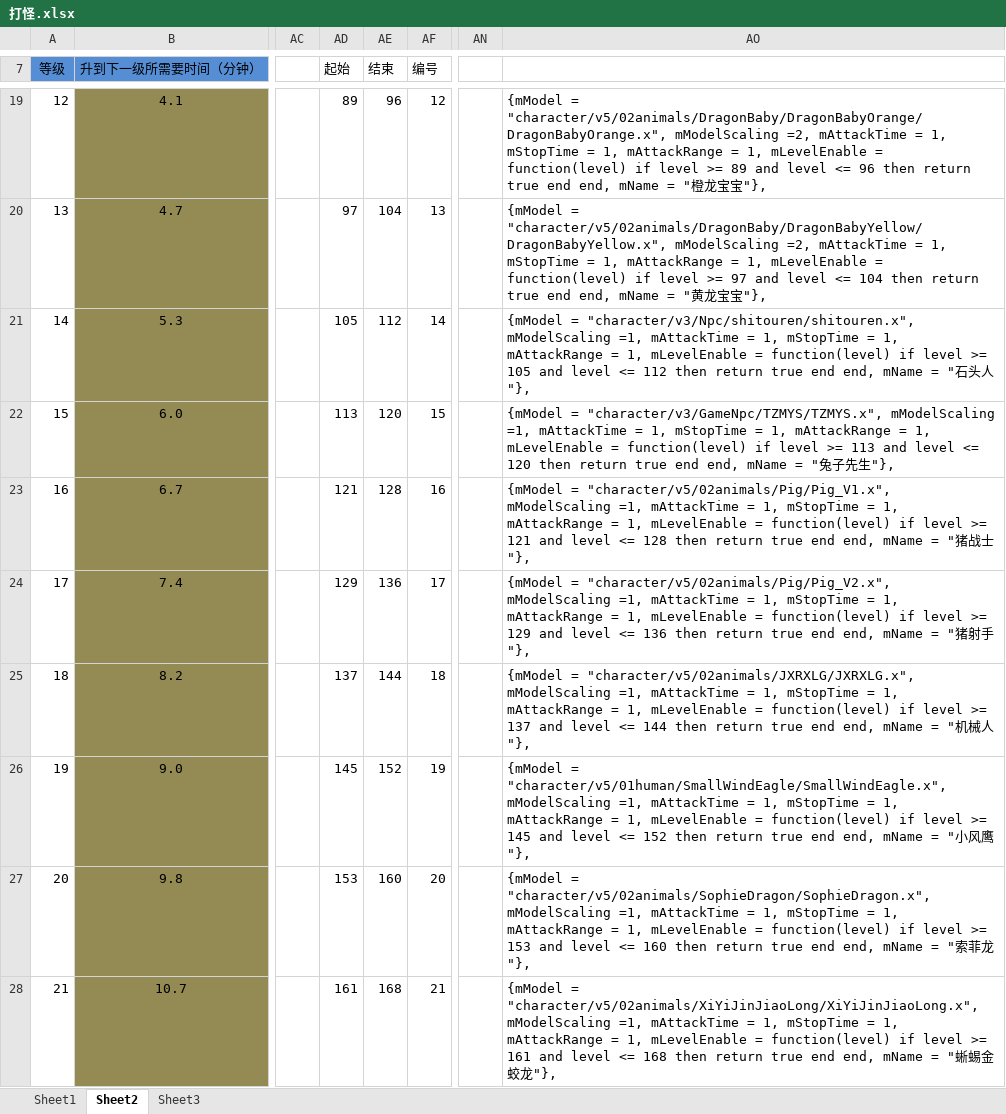
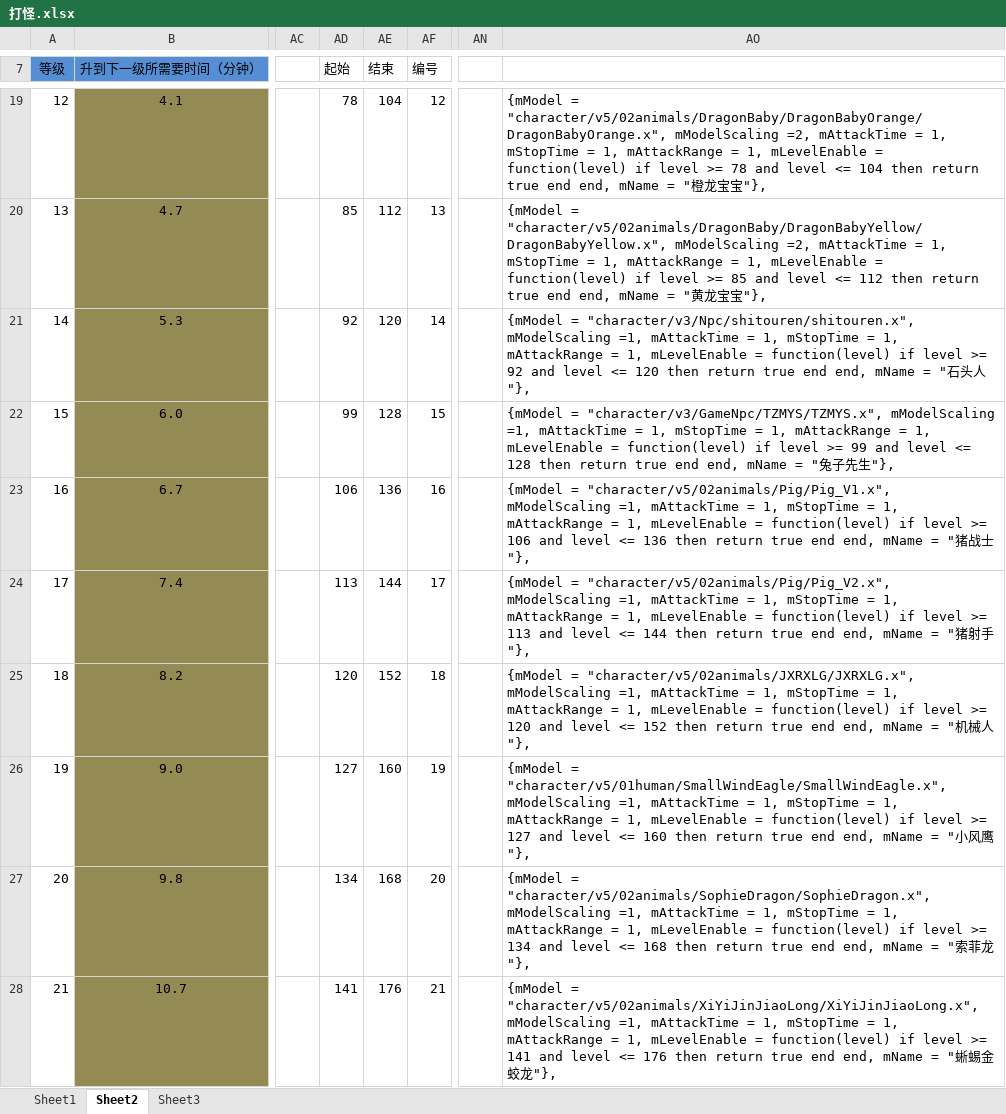
Before and after one commit to devilwalk/survive, an Excel workbook: 打怪.xlsx, sheet Sheet2, drawn as a sheet; only a part is shown, gaps mark what is left out; values as stored, in another font and other column widths than the file's, no borders; charts and pictures not drawn; the diff covers the shown part only; the diff names each change by its address in the sheet, - before the commit and + after, or states it on an @@ line.

```diff
--- a/打怪.xlsx (sheet Sheet2)
+++ b/打怪.xlsx (sheet Sheet2)
-AD19 (起始): 89
+AD19 (起始): 78
-AE19 (结束): 96
+AE19 (结束): 104
-AO19: …level >= 89 and level <= 96 then return…
+AO19: …level >= 78 and level <= 104 then return…
-AD20 (起始): 97
+AD20 (起始): 85
-AE20 (结束): 104
+AE20 (结束): 112
-AO20: …level >= 97 and level <= 104 then return…
+AO20: …level >= 85 and level <= 112 then return…
-AD21 (起始): 105
+AD21 (起始): 92
-AE21 (结束): 112
+AE21 (结束): 120
-AO21: …level >= 105 and level <= 112 then return…
+AO21: …level >= 92 and level <= 120 then return…
-AD22 (起始): 113
+AD22 (起始): 99
-AE22 (结束): 120
+AE22 (结束): 128
-AO22: …level >= 113 and level <= 120 then return…
+AO22: …level >= 99 and level <= 128 then return…
-AD23 (起始): 121
+AD23 (起始): 106
-AE23 (结束): 128
+AE23 (结束): 136
-AO23: …level >= 121 and level <= 128 then return…
+AO23: …level >= 106 and level <= 136 then return…
-AD24 (起始): 129
+AD24 (起始): 113
-AE24 (结束): 136
+AE24 (结束): 144
-AO24: …level >= 129 and level <= 136 then return…
+AO24: …level >= 113 and level <= 144 then return…
-AD25 (起始): 137
+AD25 (起始): 120
-AE25 (结束): 144
+AE25 (结束): 152
-AO25: …level >= 137 and level <= 144 then return…
+AO25: …level >= 120 and level <= 152 then return…
-AD26 (起始): 145
+AD26 (起始): 127
-AE26 (结束): 152
+AE26 (结束): 160
-AO26: …level >= 145 and level <= 152 then return…
+AO26: …level >= 127 and level <= 160 then return…
-AD27 (起始): 153
+AD27 (起始): 134
-AE27 (结束): 160
+AE27 (结束): 168
-AO27: …level >= 153 and level <= 160 then return…
+AO27: …level >= 134 and level <= 168 then return…
-AD28 (起始): 161
+AD28 (起始): 141
-AE28 (结束): 168
+AE28 (结束): 176
-AO28: …level >= 161 and level <= 168 then return…
+AO28: …level >= 141 and level <= 176 then return…
```
Also changed, not shown: 86 edited cells elsewhere in this sheet, charts or pictures.
